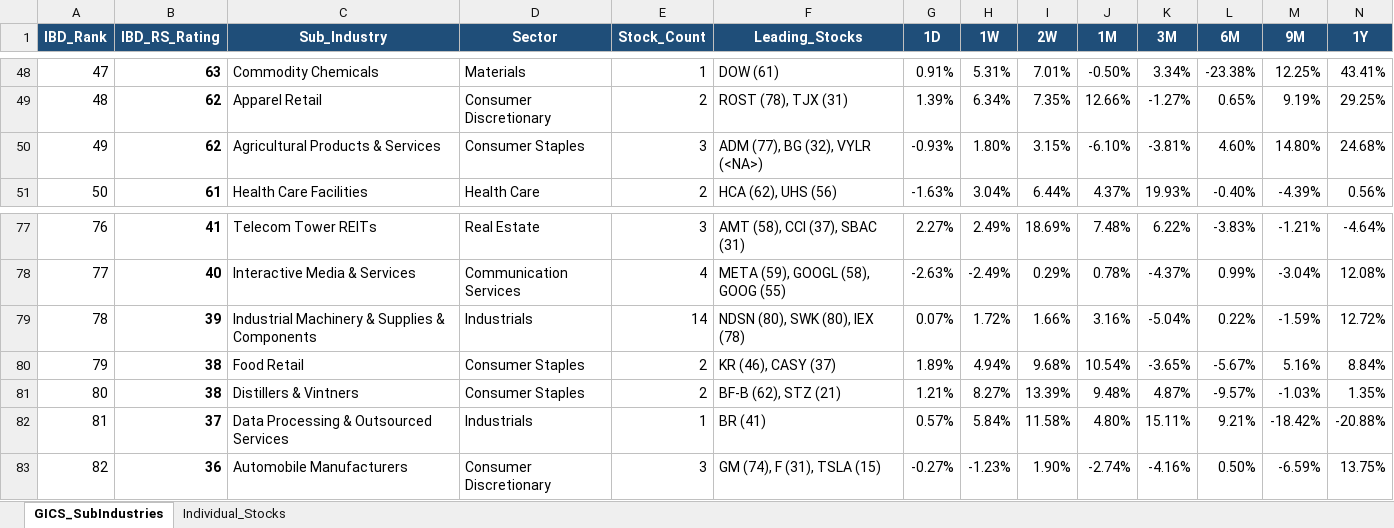
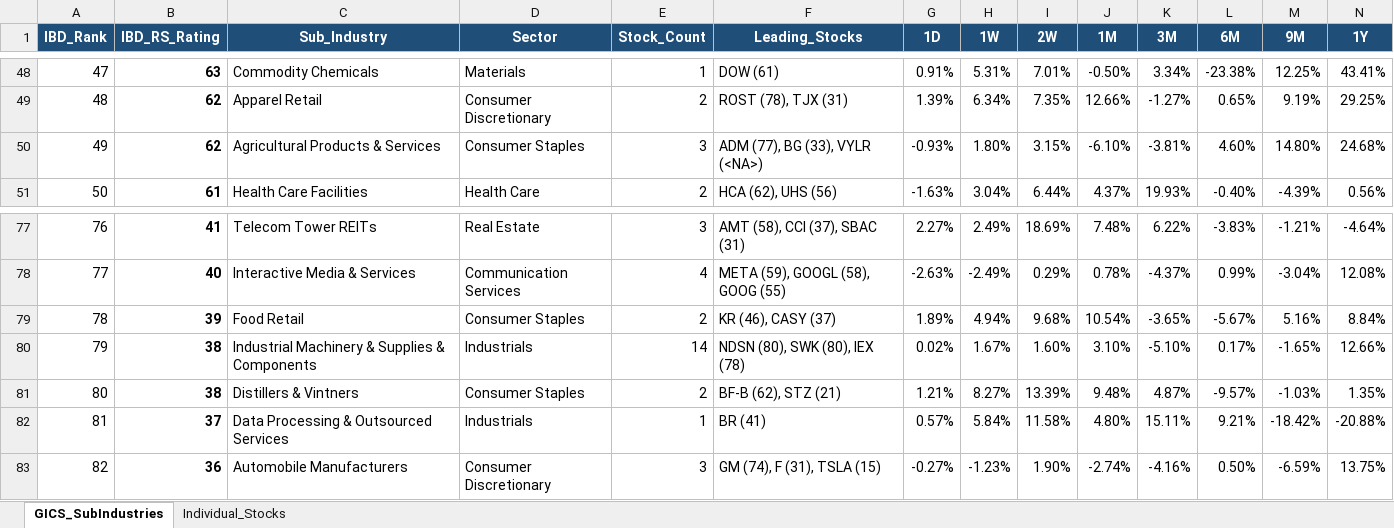
Before and after one commit to Jamesssurfer/GICS-Tracker, an Excel workbook: GICS_SubIndustry_Leaderboard.xlsx, sheet GICS_SubIndustries, drawn as a sheet; only a part is shown, gaps mark what is left out; values as stored, in another font and other column widths than the file's, no borders; removed rows and columns are numbered as before the commit, all else as after; rows hold the shown columns only; the diff names each change by its address in the sheet, - before the commit and + after, or states it on an @@ line.

```diff
--- a/GICS_SubIndustry_Leaderboard.xlsx (sheet GICS_SubIndustries)
+++ b/GICS_SubIndustry_Leaderboard.xlsx (sheet GICS_SubIndustries)
-F50 (Leading_Stocks): ADM (77), BG (32), VYLR (<NA>)
+F50 (Leading_Stocks): ADM (77), BG (33), VYLR (<NA>)
-row 79: 78 | 39 | Industrial Machinery & Supplies & Components | Industrials | 14 | NDSN (80), SWK (80), IEX (78) | 0.07% | 1.72% | 1.66% | 3.16% | -5.04% | 0.22% | -1.59% | 12.72%
-A79 (IBD_Rank): 79
+A79 (IBD_Rank): 78
-B79 (IBD_RS_Rating): 38
+B79 (IBD_RS_Rating): 39
+row 80: 79 | 38 | Industrial Machinery & Supplies & Components | Industrials | 14 | NDSN (80), SWK (80), IEX (78) | 0.02% | 1.67% | 1.60% | 3.10% | -5.10% | 0.17% | -1.65% | 12.66%
```
Also changed, not shown: sheet Individual_Stocks.
